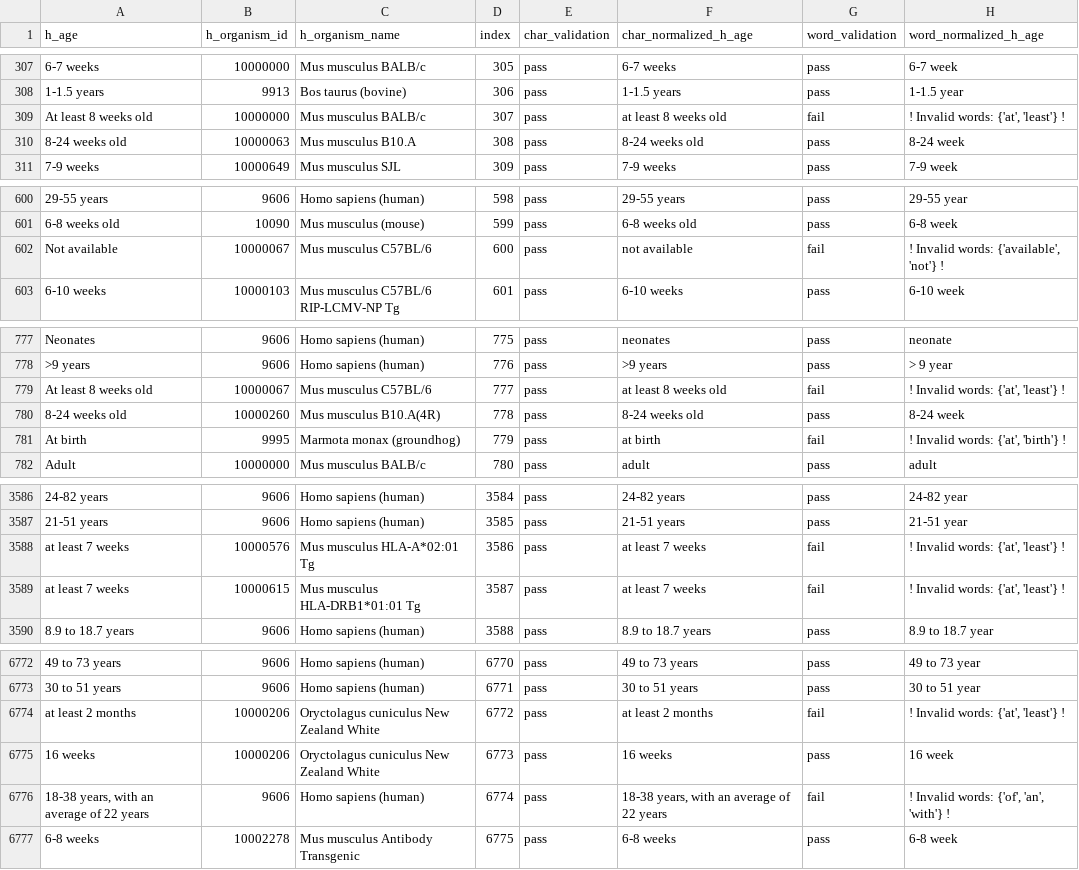
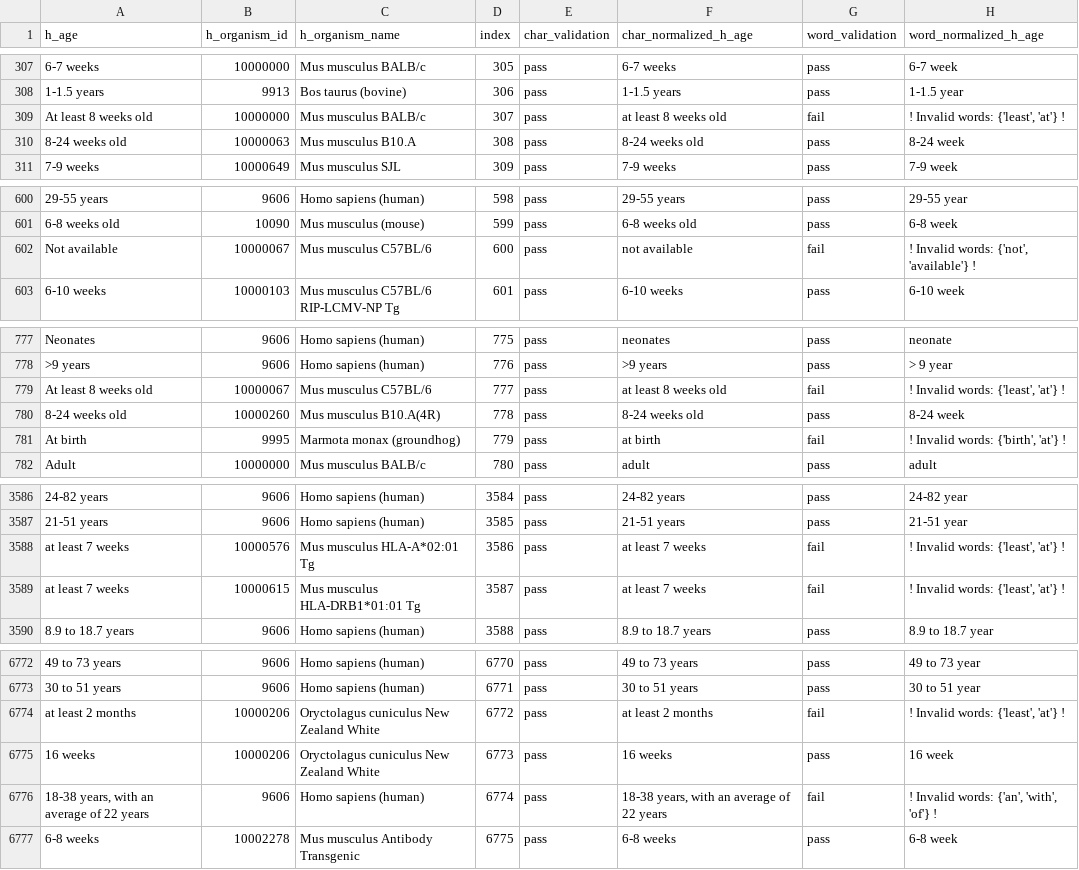
Before and after one commit to sebastianduesing/adp, a TSV file: new/age/output_files/w_norm_age.tsv, drawn as a sheet; only a part is shown, gaps mark what is left out; the diff covers the shown part only; the diff names each change by its address in the sheet, - before the commit and + after, or states it on an @@ line.

```diff
--- a/new/age/output_files/w_norm_age.tsv
+++ b/new/age/output_files/w_norm_age.tsv
-H309 (word_normalized_h_age): ! Invalid words: {'at', 'least'} !
+H309 (word_normalized_h_age): ! Invalid words: {'least', 'at'} !
-H602 (word_normalized_h_age): ! Invalid words: {'available', 'not'} !
+H602 (word_normalized_h_age): ! Invalid words: {'not', 'available'} !
-H779 (word_normalized_h_age): ! Invalid words: {'at', 'least'} !
+H779 (word_normalized_h_age): ! Invalid words: {'least', 'at'} !
-H781 (word_normalized_h_age): ! Invalid words: {'at', 'birth'} !
+H781 (word_normalized_h_age): ! Invalid words: {'birth', 'at'} !
-H3588:H3589 (word_normalized_h_age): ! Invalid words: {'at', 'least'} !
+H3588:H3589 (word_normalized_h_age): ! Invalid words: {'least', 'at'} !
-H6774 (word_normalized_h_age): ! Invalid words: {'at', 'least'} !
+H6774 (word_normalized_h_age): ! Invalid words: {'least', 'at'} !
-H6776 (word_normalized_h_age): ! Invalid words: {'of', 'an', 'with'} !
+H6776 (word_normalized_h_age): ! Invalid words: {'an', 'with', 'of'} !
```
Also changed, not shown: 13 edited cells elsewhere in this file, new/age/output_files/word_reference.tsv, new/age/output_files/word_review.tsv, 1 other file.
